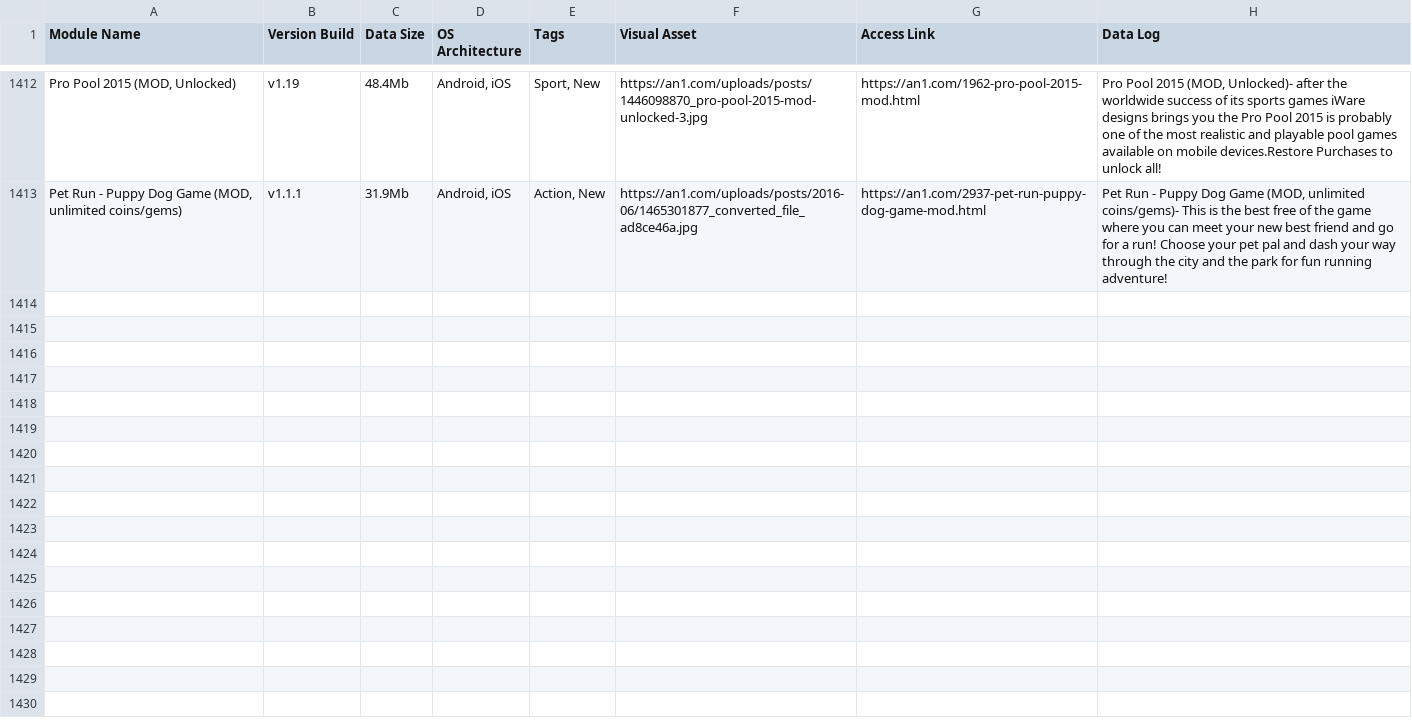
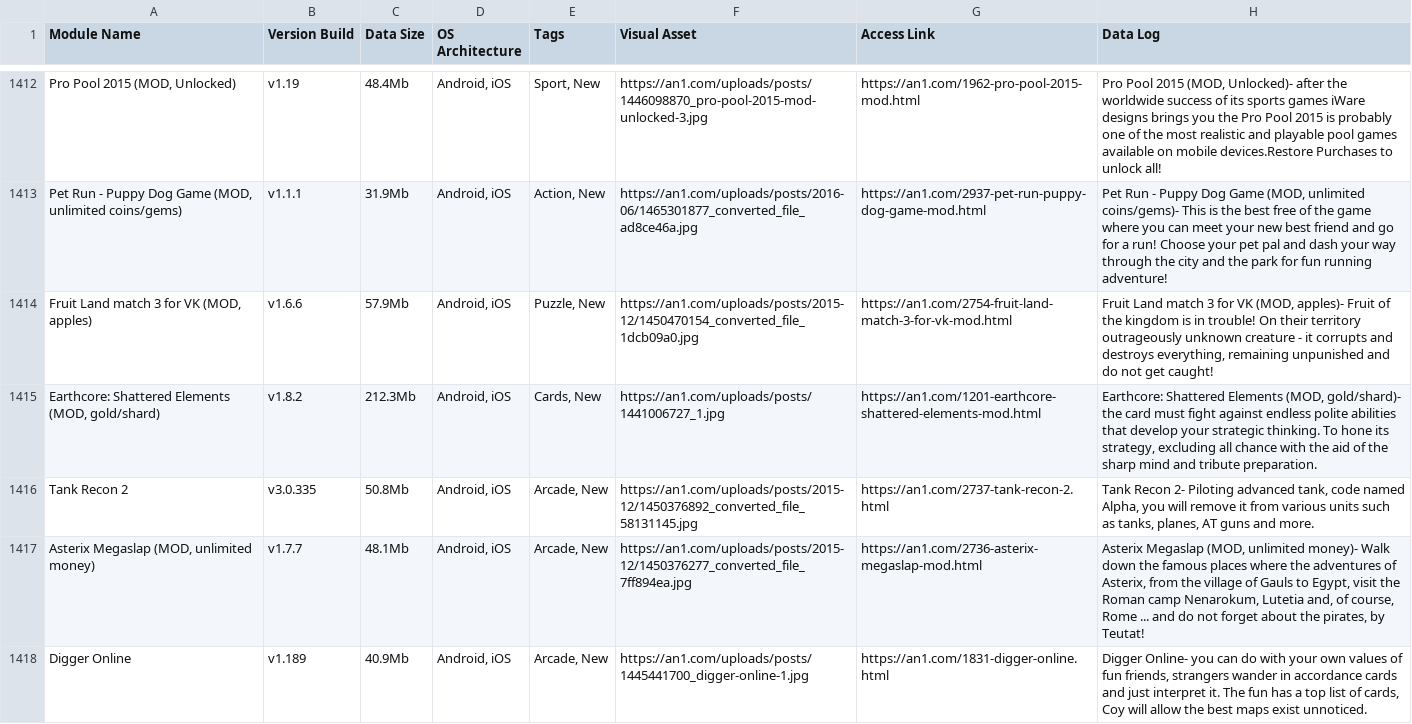
Before and after one commit to F1r0s/nexusgames, a CSV file: fallback_games.csv, drawn as a sheet; only a part is shown, gaps mark what is left out; the diff names each change by its address in the sheet, - before the commit and + after, or states it on an @@ line.

```diff
--- a/fallback_games.csv
+++ b/fallback_games.csv
+row 1414: Fruit Land match 3 for VK (MOD, apples) | v1.6.6 | 57.9Mb | Android, iOS | Puzzle, New | https://an1.com/uploads/posts/2015-12/1450470154_converted_file_1dcb09a0.jpg | https://an1.com/2754-fruit-land-match-3-for-vk-mod.html | Fruit Land match 3 for VK (MOD, apples)- Fruit of the kingdom is in trouble! On their territory outrageously unknown creature - it corrupts and destroys everything, remaining unpunished and do not get caught!
+row 1415: Earthcore: Shattered Elements (MOD, gold/shard) | v1.8.2 | 212.3Mb | Android, iOS | Cards, New | https://an1.com/uploads/posts/1441006727_1.jpg | https://an1.com/1201-earthcore-shattered-elements-mod.html | Earthcore: Shattered Elements (MOD, gold/shard)- the card must fight against endless polite abilities that develop your strategic thinking. To hone its strategy, excluding all chance with the aid of the sharp mind and tribute preparation.
+row 1416: Tank Recon 2 | v3.0.335 | 50.8Mb | Android, iOS | Arcade, New | https://an1.com/uploads/posts/2015-12/1450376892_converted_file_58131145.jpg | https://an1.com/2737-tank-recon-2.html | Tank Recon 2- Piloting advanced tank, code named Alpha, you will remove it from various units such as tanks, planes, AT guns and more.
+row 1417: Asterix Megaslap (MOD, unlimited money) | v1.7.7 | 48.1Mb | Android, iOS | Arcade, New | https://an1.com/uploads/posts/2015-12/1450376277_converted_file_7ff894ea.jpg | https://an1.com/2736-asterix-megaslap-mod.html | Asterix Megaslap (MOD, unlimited money)- Walk down the famous places where the adventures of Asterix, from the village of Gauls to Egypt, visit the Roman camp Nenarokum, Lutetia and, of course, Rome ... and do not forget about the pirates, by Teutat!
+row 1418: Digger Online | v1.189 | 40.9Mb | Android, iOS | Arcade, New | https://an1.com/uploads/posts/1445441700_digger-online-1.jpg | https://an1.com/1831-digger-online.html | Digger Online- you can do with your own values of fun friends, strangers wander in accordance cards and just interpret it. The fun has a top list of cards, Coy will allow the best maps exist unnoticed.
```
Also changed, not shown: 1 other file.
